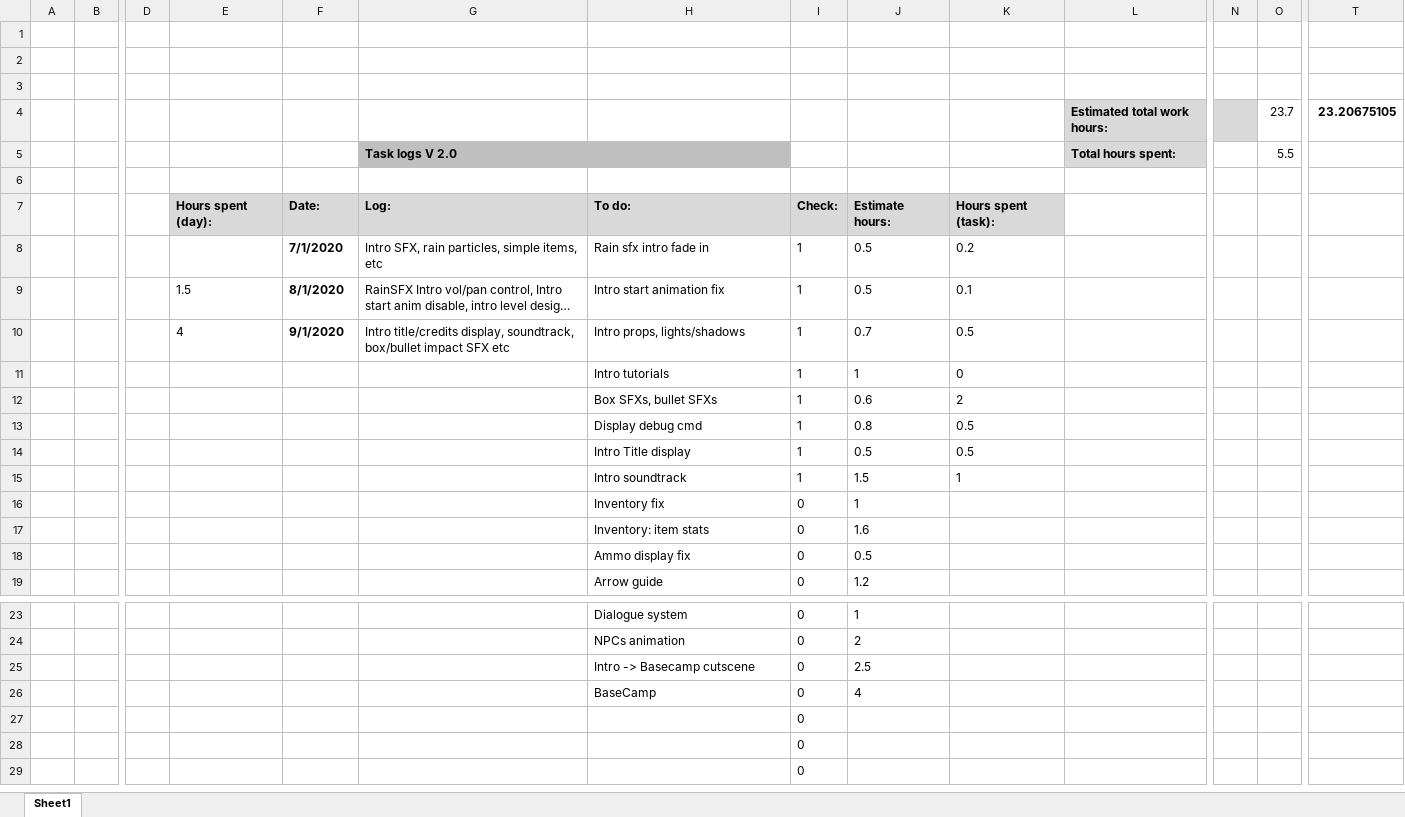
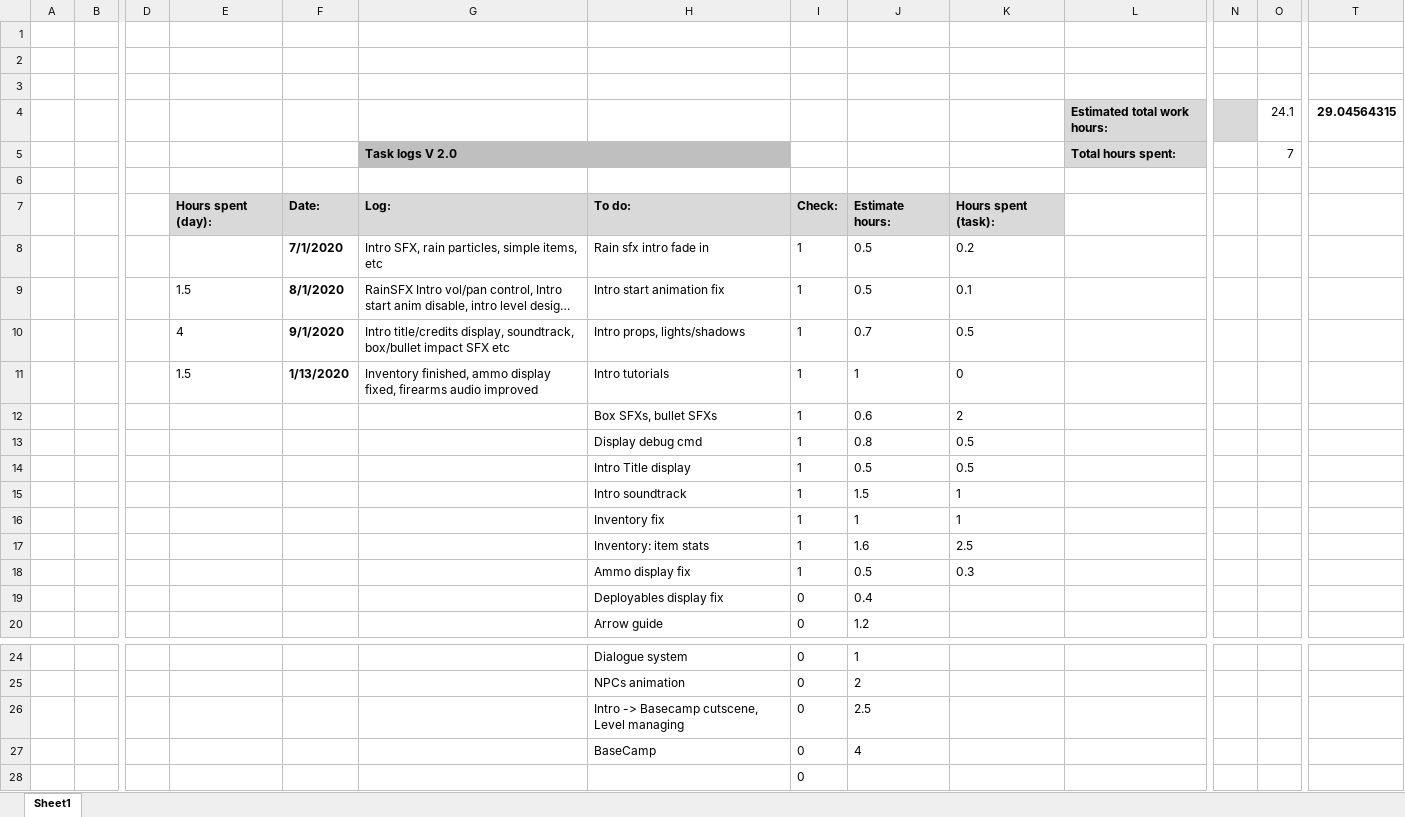
Before and after one commit to HBRYU/Flammable_Blood, an Excel workbook: Task logs 2.xlsx, sheet Sheet1, drawn as a sheet; only a part is shown, gaps mark what is left out; the shorter side is filled out with more unchanged rows; long unchanged cells end in …; values as stored, in another font and other column widths than the file's, no borders; removed rows and columns are numbered as before the commit, all else as after; rows hold the shown columns only; the diff names each change by its address in the sheet, - before the commit and + after, or states it on an @@ line.

Commit message:
Update 1/13/2020
Inventory finished, ammo display fixed, firearms audio improved

```diff
--- a/Task logs 2.xlsx (sheet Sheet1)
+++ b/Task logs 2.xlsx (sheet Sheet1)
-O4: 23.7
+O4: 24.1
-T4: 23.20675105
+T4: 29.04564315
-O5: 5.5
+O5: 7
-E11: (empty)
+E11: 1.5
-F11: (empty)
+F11: 1/13/2020
-G11: (empty)
+G11: Inventory finished, ammo display fixed, firearms audio improved
-I16:I18: 0
+I16:I18: 1
-K16: (empty)
+K16: 1
-K17: (empty)
+K17: 2.5
-K18: (empty)
+K18: 0.3
+row 19:  |  |  |  |  |  | Deployables display fix | 0 | 0.4
-H26: Intro -> Basecamp cutscene
+H26: Intro -> Basecamp cutscene, Level managing
-row 27:  |  |  |  |  |  |  | 0
```
Also changed, not shown: 47 other files.
